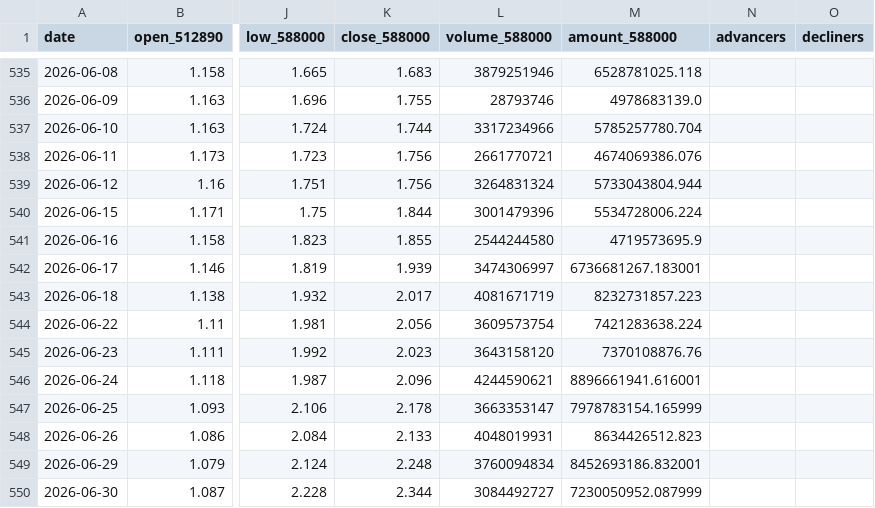
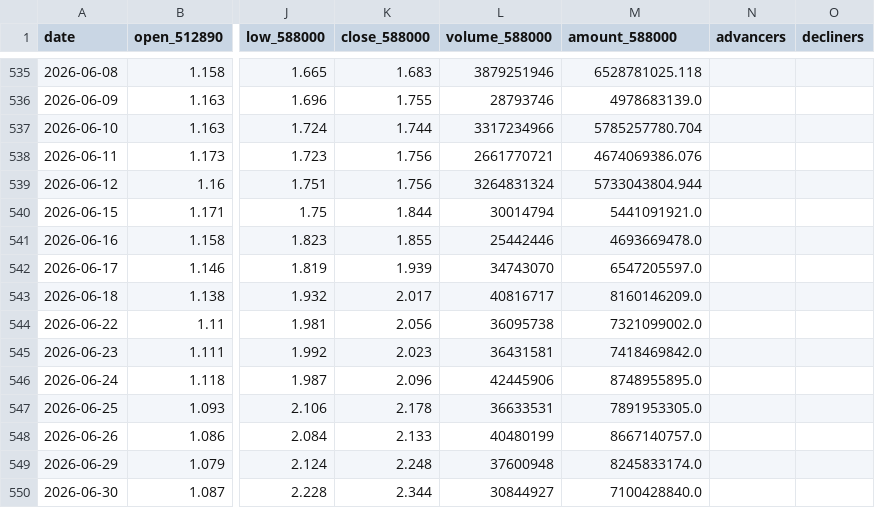
Before and after one commit to AmineSeRaFimmm/512890-dividend-rotation-pwa, a CSV file: data/live_prices.csv, drawn as a sheet; only a part is shown, gaps mark what is left out; the diff names each change by its address in the sheet, - before the commit and + after, or states it on an @@ line.

```diff
--- a/data/live_prices.csv
+++ b/data/live_prices.csv
-L540 (volume_588000): 3001479396
+L540 (volume_588000): 30014794
-M540 (amount_588000): 5534728006.224
+M540 (amount_588000): 5441091921.0
-L541 (volume_588000): 2544244580
+L541 (volume_588000): 25442446
-M541 (amount_588000): 4719573695.9
+M541 (amount_588000): 4693669478.0
-L542 (volume_588000): 3474306997
+L542 (volume_588000): 34743070
-M542 (amount_588000): 6736681267.183001
+M542 (amount_588000): 6547205597.0
-L543 (volume_588000): 4081671719
+L543 (volume_588000): 40816717
-M543 (amount_588000): 8232731857.223
+M543 (amount_588000): 8160146209.0
-L544 (volume_588000): 3609573754
+L544 (volume_588000): 36095738
-M544 (amount_588000): 7421283638.224
+M544 (amount_588000): 7321099002.0
-L545 (volume_588000): 3643158120
+L545 (volume_588000): 36431581
-M545 (amount_588000): 7370108876.76
+M545 (amount_588000): 7418469842.0
-L546 (volume_588000): 4244590621
+L546 (volume_588000): 42445906
-M546 (amount_588000): 8896661941.616001
+M546 (amount_588000): 8748955895.0
-L547 (volume_588000): 3663353147
+L547 (volume_588000): 36633531
-M547 (amount_588000): 7978783154.165999
+M547 (amount_588000): 7891953305.0
-L548 (volume_588000): 4048019931
+L548 (volume_588000): 40480199
-M548 (amount_588000): 8634426512.823
+M548 (amount_588000): 8667140757.0
-L549 (volume_588000): 3760094834
+L549 (volume_588000): 37600948
-M549 (amount_588000): 8452693186.832001
+M549 (amount_588000): 8245833174.0
-L550 (volume_588000): 3084492727
+L550 (volume_588000): 30844927
-M550 (amount_588000): 7230050952.087999
+M550 (amount_588000): 7100428840.0
```
Also changed, not shown: data/signal_history.csv, 3 other files.
